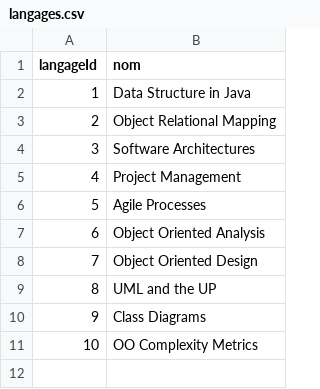
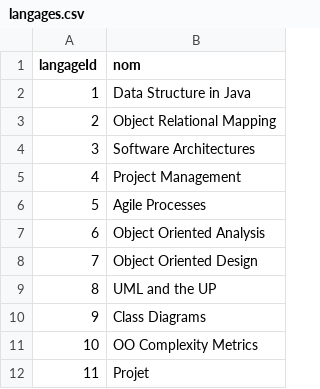
Before and after one commit to Caliwiel/LenskitRecommendationExample, a CSV file: data/langage/langages.csv, drawn as a sheet; the diff names each change by its address in the sheet, - before the commit and + after, or states it on an @@ line.

```diff
--- a/data/langage/langages.csv
+++ b/data/langage/langages.csv
+row 12: 11 | Projet
```
Also changed, not shown: data/langage/langagesDetails.csv, data/langage/ratings.csv, 2 other files.
